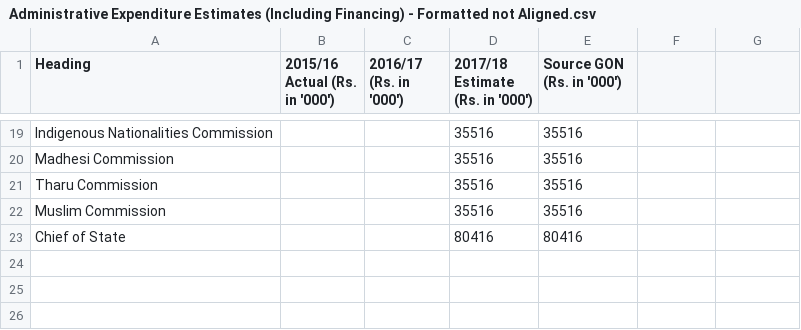
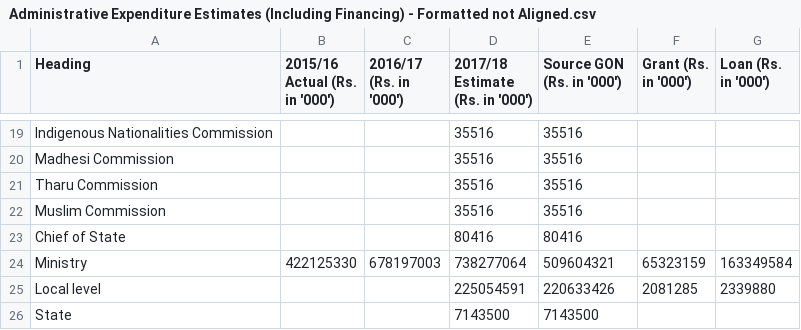
Before and after one commit to okfnepal/nepal-budget-2074, a CSV file: Administrative Expenditure Estimates (Including Financing) - Formatted not Aligned.csv, drawn as a sheet; only a part is shown, gaps mark what is left out; the diff names each change by its address in the sheet, - before the commit and + after, or states it on an @@ line.

Commit message:
Ministry and Local Expenditure update

```diff
--- a/Administrative Expenditure Estimates (Including Financing) - Formatted not Aligned.csv
+++ b/Administrative Expenditure Estimates (Including Financing) - Formatted not Aligned.csv
-F1: (empty)
+F1: Grant (Rs. in '000')
-G1: (empty)
+G1: Loan (Rs. in '000')
+row 24: Ministry | 422125330 | 678197003 | 738277064 | 509604321 | 65323159 | 163349584
+row 25: Local level |  |  | 225054591 | 220633426 | 2081285 | 2339880
+row 26: State |  |  | 7143500 | 7143500
```
